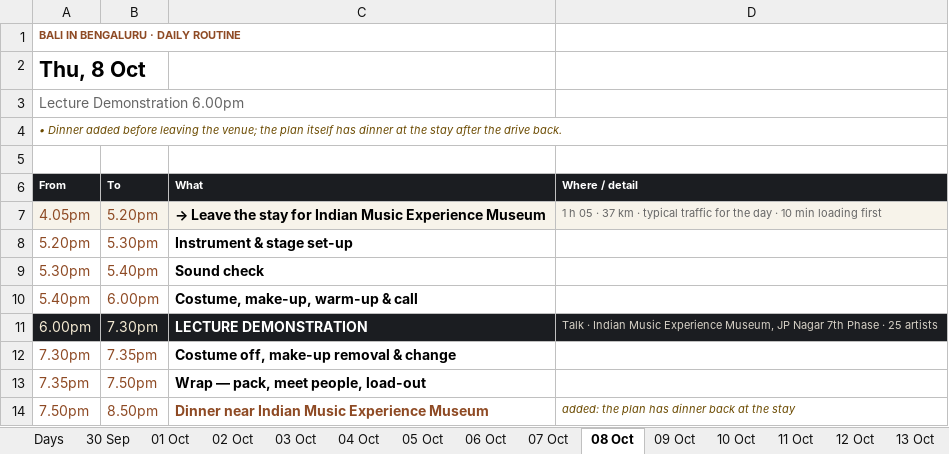
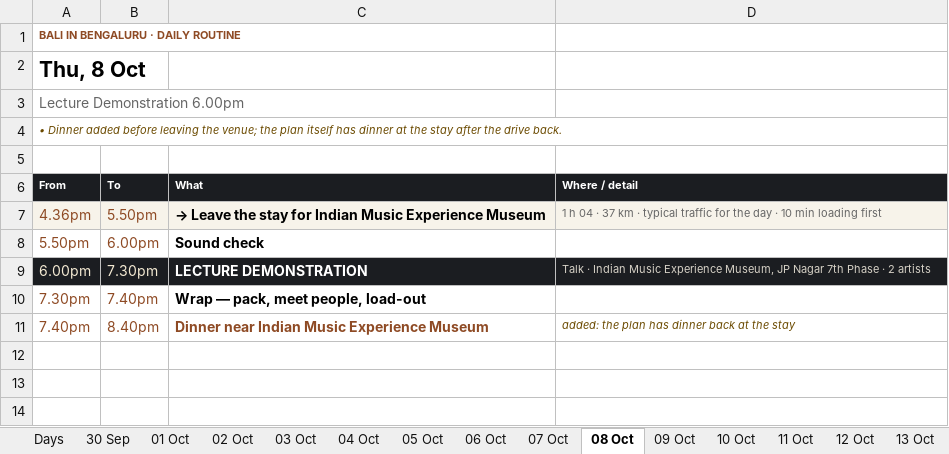
Before and after one commit to p-cult/bali-in-blr, an Excel workbook: plan/tour-plan-20th-mile-routine.xlsx, sheet 08 Oct, drawn as a sheet; values as stored, in another font and other column widths than the file's, no borders; removed rows and columns are numbered as before the commit, all else as after; the diff names each change by its address in the sheet, - before the commit and + after, or states it on an @@ line.

```diff
--- a/plan/tour-plan-20th-mile-routine.xlsx (sheet 08 Oct)
+++ b/plan/tour-plan-20th-mile-routine.xlsx (sheet 08 Oct)
-A7 (From): 4.05pm
+A7 (From): 4.36pm
-B7 (To): 5.20pm
+B7 (To): 5.50pm
-D7 (Where / detail): 1 h 05 · 37…
+D7 (Where / detail): 1 h 04 · 37…
-row 8: 5.20pm | 5.30pm | Instrument & stage set-up
-A8 (From): 5.30pm
+A8 (From): 5.50pm
-B8 (To): 5.40pm
+B8 (To): 6.00pm
-row 10: 5.40pm | 6.00pm | Costume, make-up, warm-up & call
-D9 (Where / detail): …Phase · 25 artists
+D9 (Where / detail): …Phase · 2 artists
-B10 (To): 7.35pm
+B10 (To): 7.40pm
-C10 (What): Costume off, make-up removal & change
+C10 (What): Wrap — pack, meet people, load-out
-row 13: 7.35pm | 7.50pm | Wrap — pack, meet people, load-out
-A11 (From): 7.50pm
+A11 (From): 7.40pm
-B11 (To): 8.50pm
+B11 (To): 8.40pm
```
Also changed, not shown: sheet 18 Oct, sheet Days, plan/tour-plan-20th-mile.xlsx, plan/tour-plan-citadel-sarovar-portico-routine.xlsx, 12 other files.
